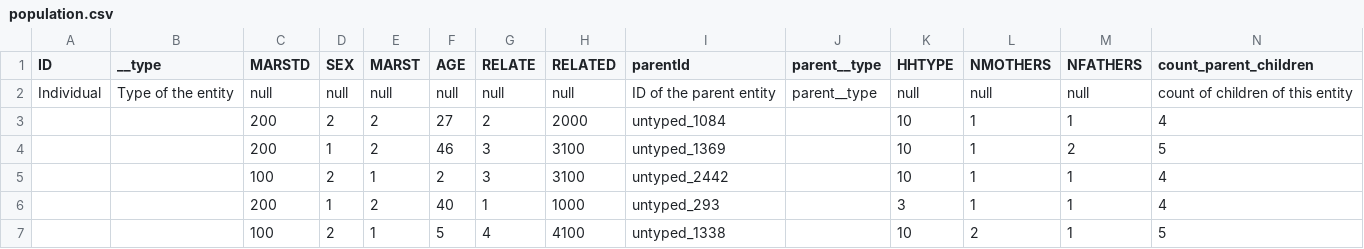
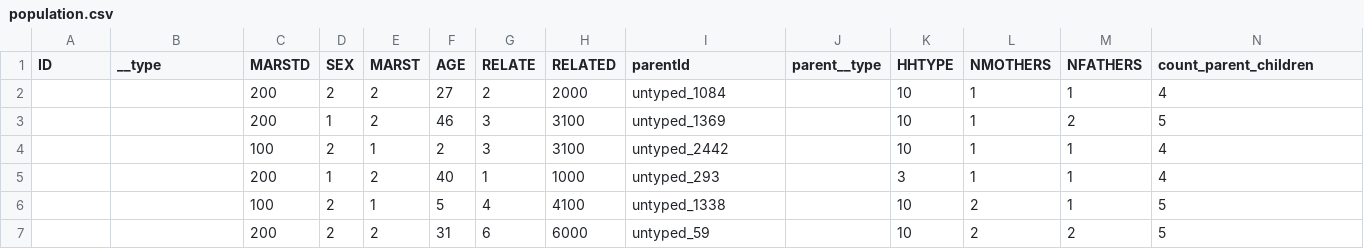
Before and after one commit to COMOKIT/COMOKIT-Model, a CSV file: Containment Policies/data/Ben Tre/population.csv, drawn as a sheet; only a part is shown; the shorter side is filled out with more unchanged rows; rows hold the shown columns only; the diff names each change by its address in the sheet, - before the commit and + after, or states it on an @@ line.

Commit message:
fixes synthetic population generation issue
(load a pop from a file)

```diff
--- a/Containment Policies/data/Ben Tre/population.csv
+++ b/Containment Policies/data/Ben Tre/population.csv
-row 2: Individual | Type of the entity | null | null | null | null | null | null | ID of the parent entity | parent__type | null | null | null | count of children of this entity
```
Also changed, not shown: 2 other files.
